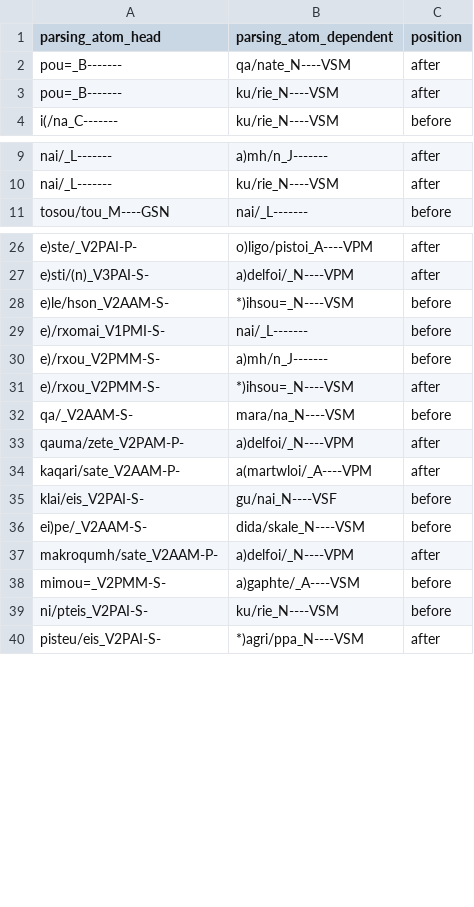
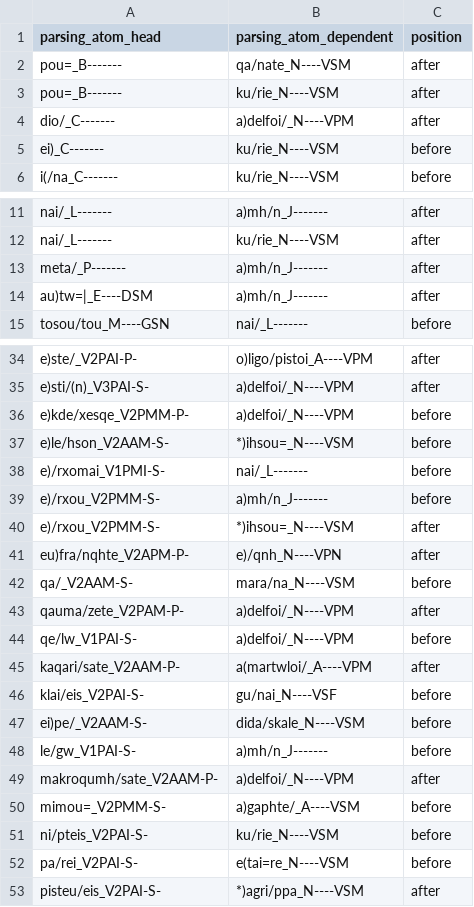
Before and after one commit to kaplanas/greek-new-testament, a CSV file: text_data/hand_coded_data/dependencies_interjections.csv, drawn as a sheet; only a part is shown, gaps mark what is left out; the diff covers the shown part only; the diff names each change by its address in the sheet, - before the commit and + after, or states it on an @@ line.

```diff
--- a/text_data/hand_coded_data/dependencies_interjections.csv
+++ b/text_data/hand_coded_data/dependencies_interjections.csv
+row 4: dio/_C------- | a)delfoi/_N----VPM | after
+row 5: ei)_C------- | ku/rie_N----VSM | before
+row 13: meta/_P------- | a)mh/n_J------- | after
+row 14: au)tw=|_E----DSM | a)mh/n_J------- | after
+row 36: e)kde/xesqe_V2PMM-P- | a)delfoi/_N----VPM | before
+row 41: eu)fra/nqhte_V2APM-P- | e)/qnh_N----VPN | after
+row 44: qe/lw_V1PAI-S- | a)delfoi/_N----VPM | before
+row 48: le/gw_V1PAI-S- | a)mh/n_J------- | before
+row 52: pa/rei_V2PAI-S- | e(tai=re_N----VSM | before
```
Also changed, not shown: 4 added rows elsewhere in this file, text_data/hand_coded_data/dependencies_determiners.csv, text_data/hand_coded_data/dependencies_negation.csv, 38 other files.
